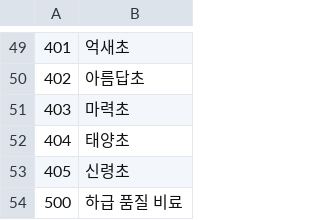
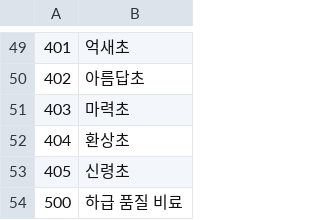
Before and after one commit to thak5359/FlowerOperate, a CSV file: Assets/JB/CSV/Etc 아이템.csv, drawn as a sheet; only a part is shown, gaps mark what is left out.

```diff
--- a/Assets/JB/CSV/Etc 아이템.csv
+++ b/Assets/JB/CSV/Etc 아이템.csv
@@ -51,3 +51,3 @@
 403,마력초,
-404,태양초,
+404,환상초,
 405,신령초,
```
Also changed, not shown: 23 other files.
